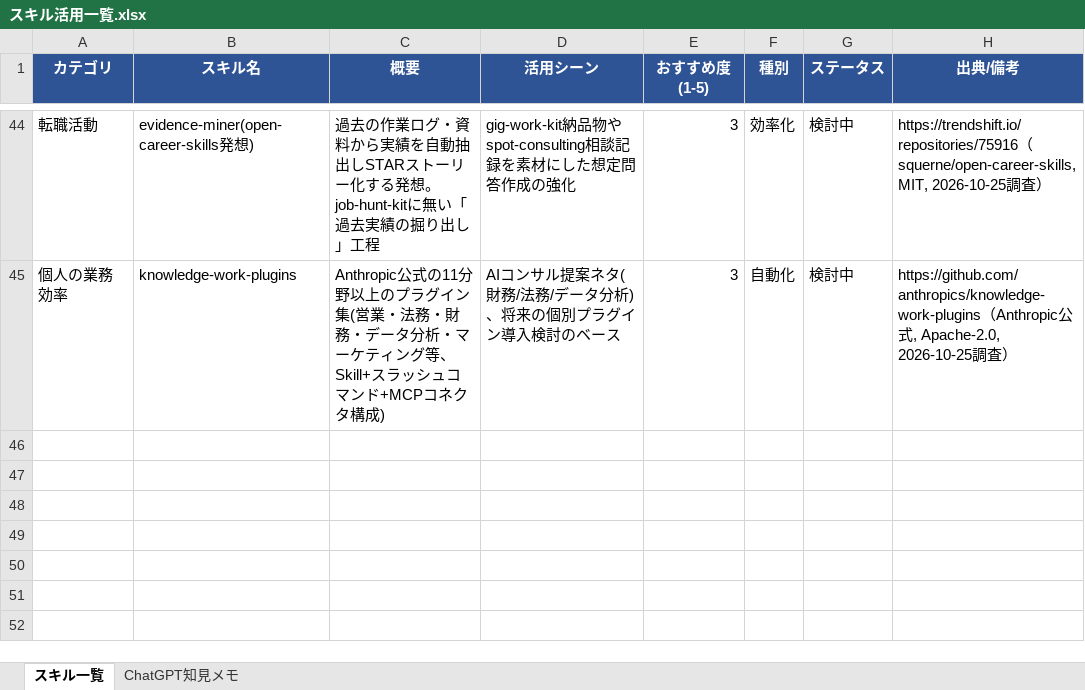
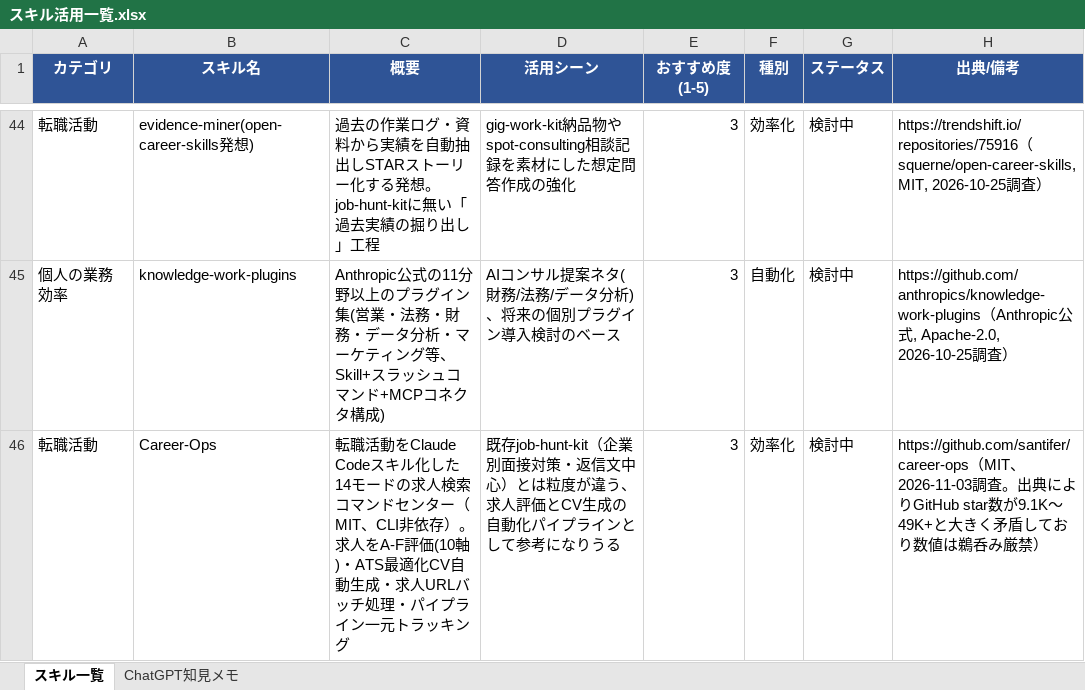
Before and after one commit to endlessjourney96-maker/Side_Job, an Excel workbook: スキル活用一覧.xlsx, sheet スキル一覧, drawn as a sheet; only a part is shown, gaps mark what is left out; values as stored, in another font and other column widths than the file's, no borders; conditional formats not drawn; the diff names each change by its address in the sheet, - before the commit and + after, or states it on an @@ line.

```diff
--- a/スキル活用一覧.xlsx (sheet スキル一覧)
+++ b/スキル活用一覧.xlsx (sheet スキル一覧)
+row 46: 転職活動 | Career-Ops | 転職活動をClaude Codeスキル化した14モードの求人検索コマンドセンター（MIT、CLI非依存）。求人をA-F評価(10軸)・ATS最適化CV自動生成・求人URLバッチ処理・パイプライン一元トラッキング | 既存job-hunt-kit（企業別面接対策・返信文中心）とは粒度が違う、求人評価とCV生成の自動化パイプラインとして参考になりうる | 3 | 効率化 | 検討中 | https://github.com/santifer/career-ops（MIT、2026-11-03調査。出典によりGitHub star数が9.1K〜49K+と大きく矛盾しており数値は鵜呑み厳禁）
```
Also changed, not shown: 2 other files.
